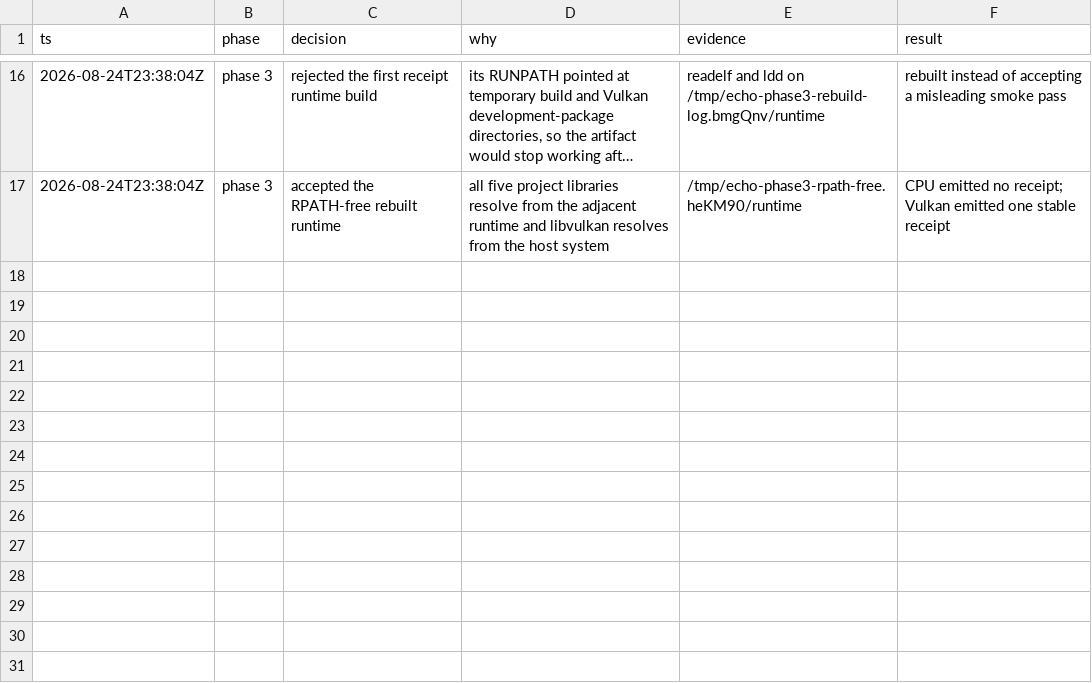
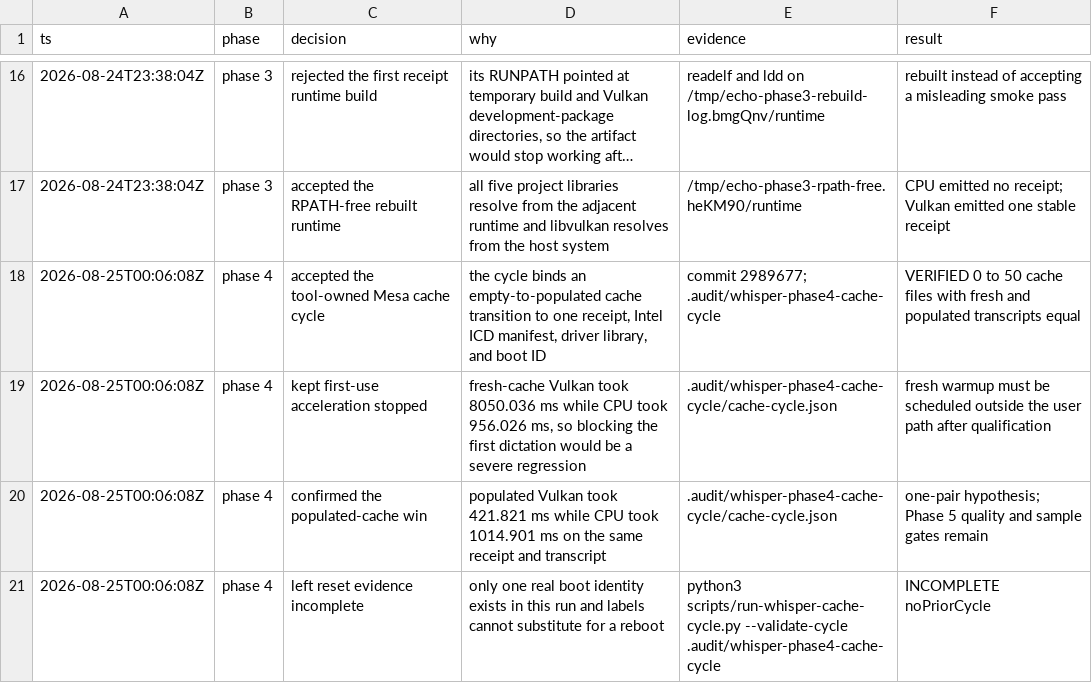
Before and after one commit to ddv1982/echo, a TSV file: .audit/whisper-phase3.tsv, drawn as a sheet; only a part is shown, gaps mark what is left out; long unchanged cells end in …; the diff names each change by its address in the sheet, - before the commit and + after, or states it on an @@ line.

Commit message:
docs: record Whisper cache-cycle evidence

```diff
--- a/.audit/whisper-phase3.tsv
+++ b/.audit/whisper-phase3.tsv
+row 18: 2026-08-25T00:06:08Z | phase 4 | accepted the tool-owned Mesa cache cycle | the cycle binds an empty-to-populated cache transition to one receipt, Intel ICD manifest, driver library, and boot ID | commit 2989677; .audit/whisper-phase4-cache-cycle | VERIFIED 0 to 50 cache files with fresh and populated transcripts equal
+row 19: 2026-08-25T00:06:08Z | phase 4 | kept first-use acceleration stopped | fresh-cache Vulkan took 8050.036 ms while CPU took 956.026 ms, so blocking the first dictation would be a severe regression | .audit/whisper-phase4-cache-cycle/cache-cycle.json | fresh warmup must be scheduled outside the user path after qualification
+row 20: 2026-08-25T00:06:08Z | phase 4 | confirmed the populated-cache win | populated Vulkan took 421.821 ms while CPU took 1014.901 ms on the same receipt and transcript | .audit/whisper-phase4-cache-cycle/cache-cycle.json | one-pair hypothesis; Phase 5 quality and sample gates remain
+row 21: 2026-08-25T00:06:08Z | phase 4 | left reset evidence incomplete | only one real boot identity exists in this run and labels cannot substitute for a reboot | python3 scripts/run-whisper-cache-cycle.py --validate-cycle .audit/whisper-phase4-cache-cycle | INCOMPLETE noPriorCycle
```
